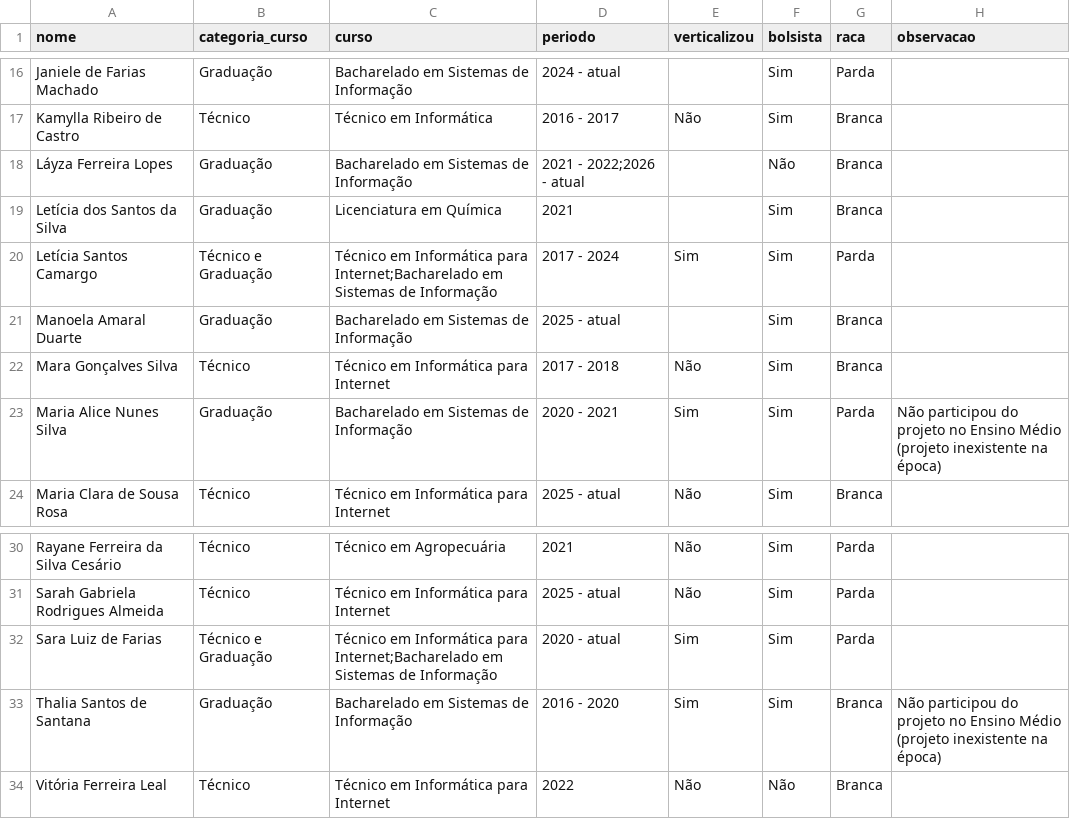
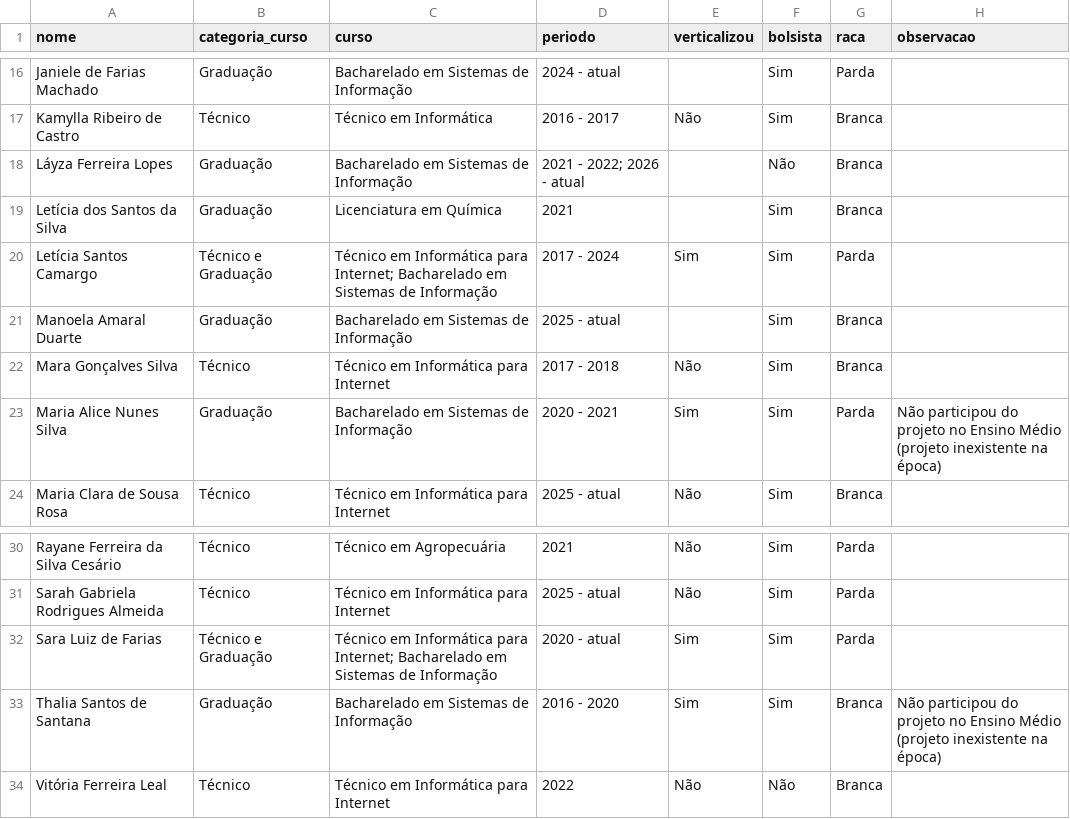
Before and after one commit to saraafariass/ic2026, a CSV file: alunas.csv, drawn as a sheet; only a part is shown, gaps mark what is left out.

```diff
--- a/alunas.csv
+++ b/alunas.csv
@@ -17,5 +17,5 @@ Janiele de Farias Machado,Graduação,Bacharelado em Sistemas de Informação,20
 Kamylla Ribeiro de Castro,Técnico,Técnico em Informática,2016 - 2017,Não,Sim,Branca,
-Láyza Ferreira Lopes,Graduação,Bacharelado em Sistemas de Informação,2021 - 2022;2026 - atual,,Não,Branca,
+Láyza Ferreira Lopes,Graduação,Bacharelado em Sistemas de Informação,2021 - 2022; 2026 - atual,,Não,Branca,
 Letícia dos Santos da Silva,Graduação,Licenciatura em Química,2021,,Sim,Branca,
-Letícia Santos Camargo,Técnico e Graduação,Técnico em Informática para Internet;Bacharelado em Sistemas de Informação,2017 - 2024,Sim,Sim,Parda,
+Letícia Santos Camargo,Técnico e Graduação,Técnico em Informática para Internet; Bacharelado em Sistemas de Informação,2017 - 2024,Sim,Sim,Parda,
 Manoela Amaral Duarte,Graduação,Bacharelado em Sistemas de Informação,2025 - atual,,Sim,Branca,
@@ -31,3 +31,3 @@ Rayane Ferreira da Silva Cesário,Técnico,Técnico em Agropecuária,2021,Não,S
 Sarah Gabriela Rodrigues Almeida,Técnico,Técnico em Informática para Internet,2025 - atual,Não,Sim,Parda,
-Sara Luiz de Farias,Técnico e Graduação,Técnico em Informática para Internet;Bacharelado em Sistemas de Informação,2020 - atual,Sim,Sim,Parda,
+Sara Luiz de Farias,Técnico e Graduação,Técnico em Informática para Internet; Bacharelado em Sistemas de Informação,2020 - atual,Sim,Sim,Parda,
 Thalia Santos de Santana,Graduação,Bacharelado em Sistemas de Informação,2016 - 2020,Sim,Sim,Branca,"Não participou do projeto no Ensino Médio (projeto inexistente na época)"
```
Also changed, not shown: eventos.csv, 1 other file.
